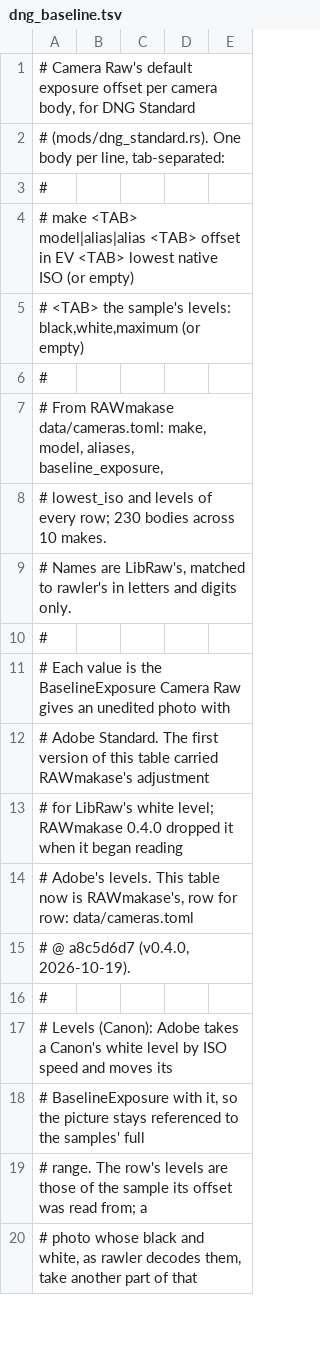
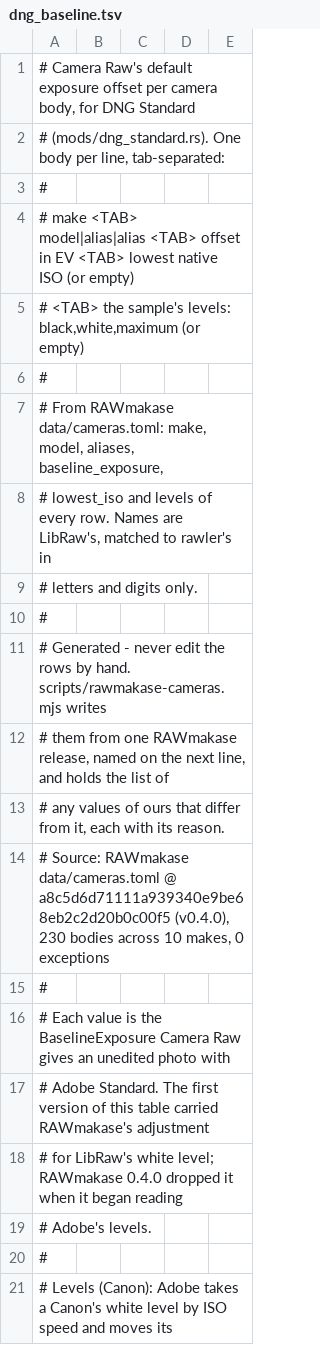
Before and after one commit to CharbelHanna/Argentum, a TSV file: src-tauri/src/mods/dng_baseline.tsv, drawn as a sheet; only a part is shown; the shorter side is filled out with more unchanged rows.

```diff
--- a/src-tauri/src/mods/dng_baseline.tsv
+++ b/src-tauri/src/mods/dng_baseline.tsv
@@ -7,4 +7,9 @@
 # From RAWmakase data/cameras.toml: make, model, aliases, baseline_exposure,
-# lowest_iso and levels of every row; 230 bodies across 10 makes.
-# Names are LibRaw's, matched to rawler's in letters and digits only.
+# lowest_iso and levels of every row. Names are LibRaw's, matched to rawler's in
+# letters and digits only.
+#
+# Generated - never edit the rows by hand. scripts/rawmakase-cameras.mjs writes
+# them from one RAWmakase release, named on the next line, and holds the list of
+# any values of ours that differ from it, each with its reason.
+# Source: RAWmakase data/cameras.toml @ a8c5d6d71111a939340e9be68eb2c2d20b0c00f5 (v0.4.0), 230 bodies across 10 makes, 0 exceptions
 #
@@ -13,4 +18,3 @@
 # for LibRaw's white level; RAWmakase 0.4.0 dropped it when it began reading
-# Adobe's levels. This table now is RAWmakase's, row for row: data/cameras.toml
-# @ a8c5d6d7 (v0.4.0, 2026-10-19).
+# Adobe's levels.
 #
```
Also changed, not shown: 7 other files.
